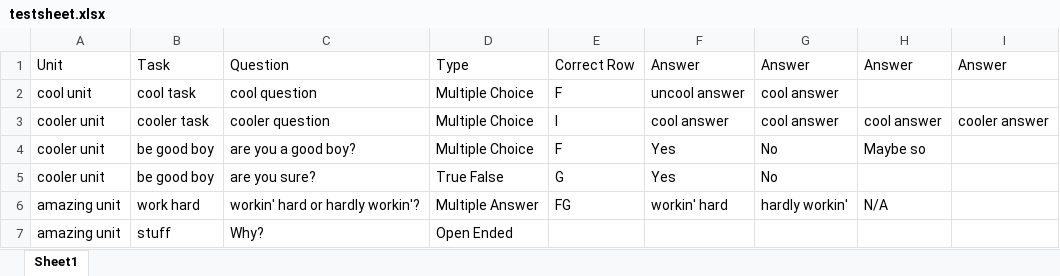
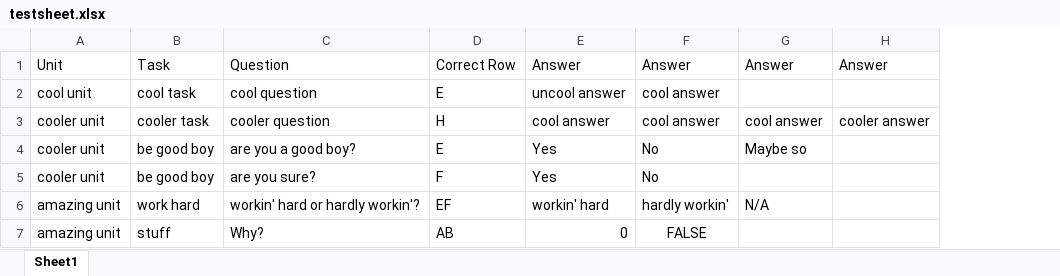
Before and after one commit to csmith1188/quizbank, an Excel workbook: quizsources/testsheet.xlsx, sheet Sheet1, drawn as a sheet; values as stored, in another font and other column widths than the file's, no borders; removed rows and columns are numbered as before the commit, all else as after; the diff names each change by its address in the sheet, - before the commit and + after, or states it on an @@ line.

Commit message:
updated testsheet

```diff
--- a/quizsources/testsheet.xlsx (sheet Sheet1)
+++ b/quizsources/testsheet.xlsx (sheet Sheet1)
-column D, rows 1-7: Type | Multiple Choice | Multiple Choice | Multiple Choice | True False | Multiple Answer | Open Ended
-column E, rows 1-6: Correct Row | F | I | F | G | FG
+column D, rows 1-7: Correct Row | E | H | E | F | EF | AB
-E7: (empty)
+E7: 0
-F7: (empty)
+F7: FALSE
```
